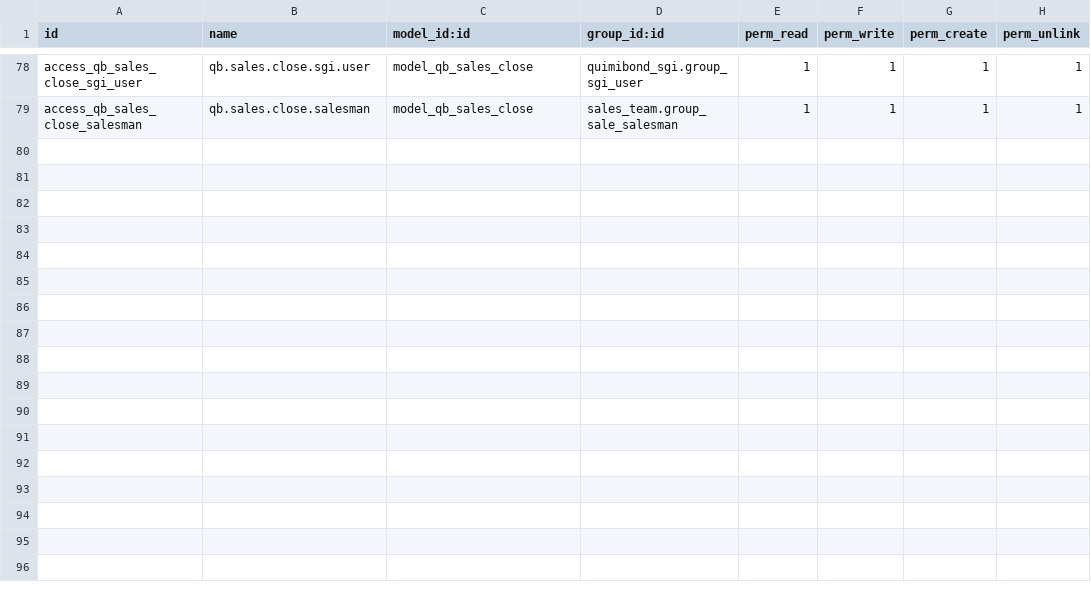
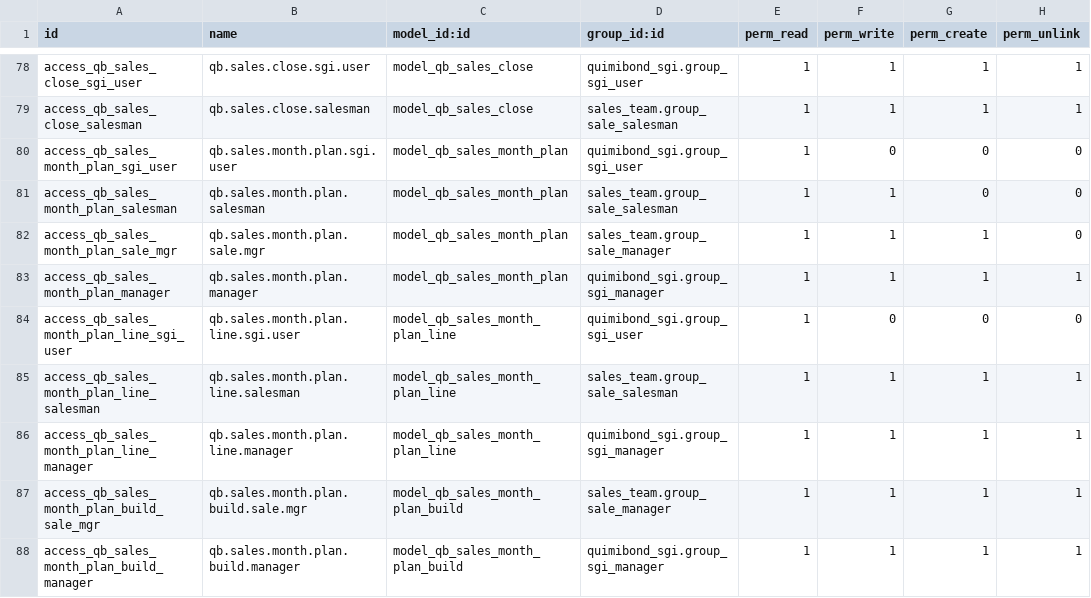
Before and after one commit to quimibond/qb19, a CSV file: addons/quimibond_ventas_presupuesto/security/ir.model.access.csv, drawn as a sheet; only a part is shown, gaps mark what is left out; the diff names each change by its address in the sheet, - before the commit and + after, or states it on an @@ line.

```diff
--- a/addons/quimibond_ventas_presupuesto/security/ir.model.access.csv
+++ b/addons/quimibond_ventas_presupuesto/security/ir.model.access.csv
+row 80: access_qb_sales_month_plan_sgi_user | qb.sales.month.plan.sgi.user | model_qb_sales_month_plan | quimibond_sgi.group_sgi_user | 1 | 0 | 0 | 0
+row 81: access_qb_sales_month_plan_salesman | qb.sales.month.plan.salesman | model_qb_sales_month_plan | sales_team.group_sale_salesman | 1 | 1 | 0 | 0
+row 82: access_qb_sales_month_plan_sale_mgr | qb.sales.month.plan.sale.mgr | model_qb_sales_month_plan | sales_team.group_sale_manager | 1 | 1 | 1 | 0
+row 83: access_qb_sales_month_plan_manager | qb.sales.month.plan.manager | model_qb_sales_month_plan | quimibond_sgi.group_sgi_manager | 1 | 1 | 1 | 1
+row 84: access_qb_sales_month_plan_line_sgi_user | qb.sales.month.plan.line.sgi.user | model_qb_sales_month_plan_line | quimibond_sgi.group_sgi_user | 1 | 0 | 0 | 0
+row 85: access_qb_sales_month_plan_line_salesman | qb.sales.month.plan.line.salesman | model_qb_sales_month_plan_line | sales_team.group_sale_salesman | 1 | 1 | 1 | 1
+row 86: access_qb_sales_month_plan_line_manager | qb.sales.month.plan.line.manager | model_qb_sales_month_plan_line | quimibond_sgi.group_sgi_manager | 1 | 1 | 1 | 1
+row 87: access_qb_sales_month_plan_build_sale_mgr | qb.sales.month.plan.build.sale.mgr | model_qb_sales_month_plan_build | sales_team.group_sale_manager | 1 | 1 | 1 | 1
+row 88: access_qb_sales_month_plan_build_manager | qb.sales.month.plan.build.manager | model_qb_sales_month_plan_build | quimibond_sgi.group_sgi_manager | 1 | 1 | 1 | 1
```
Also changed, not shown: 10 other files.
